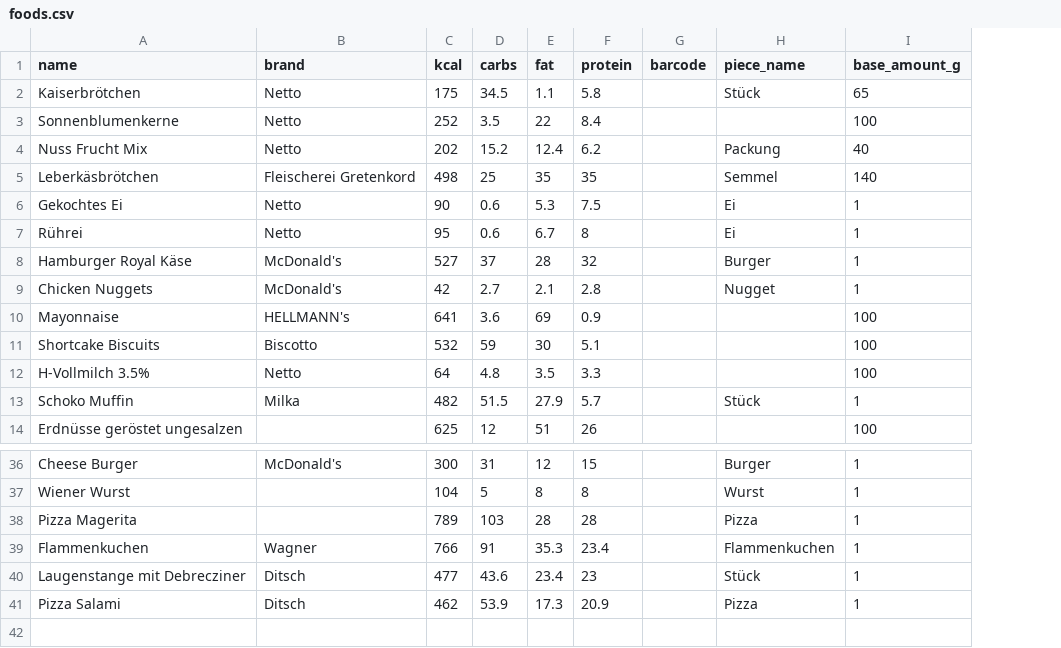
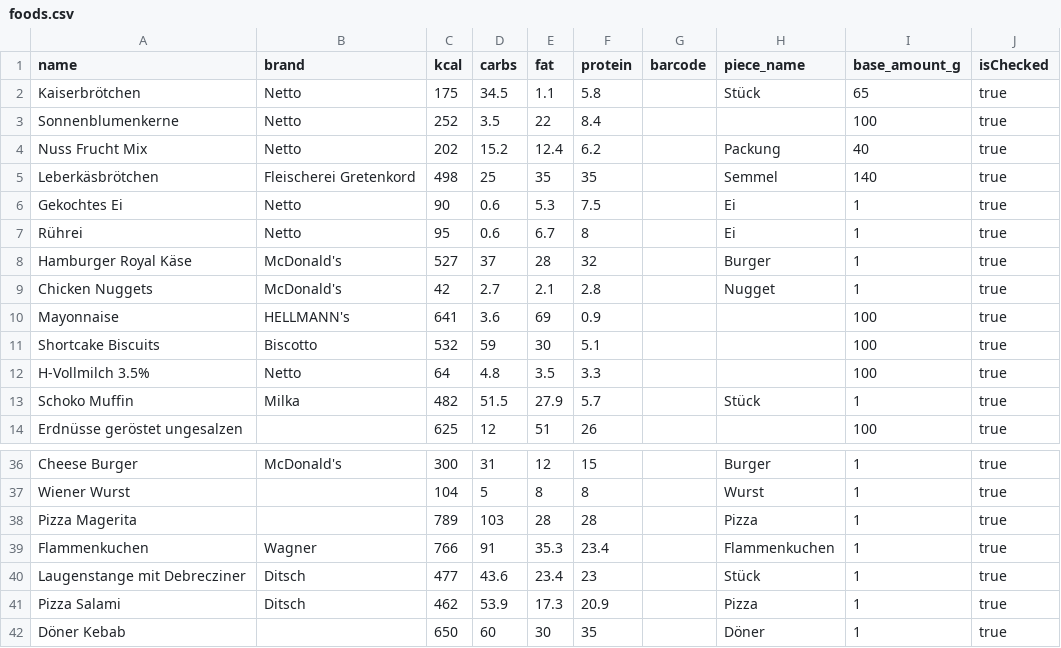
Before and after one commit to Joooohann/KellerGym, a CSV file: foods.csv, drawn as a sheet; only a part is shown, gaps mark what is left out; the diff names each change by its address in the sheet, - before the commit and + after, or states it on an @@ line.

```diff
--- a/foods.csv
+++ b/foods.csv
+column J (isChecked), rows 2-14: all true; rows 36-41: all true
+row 42: Döner Kebab |  | 650 | 60 | 30 | 35 |  | Döner | 1 | true
```
Also changed, not shown: 3 other files.
